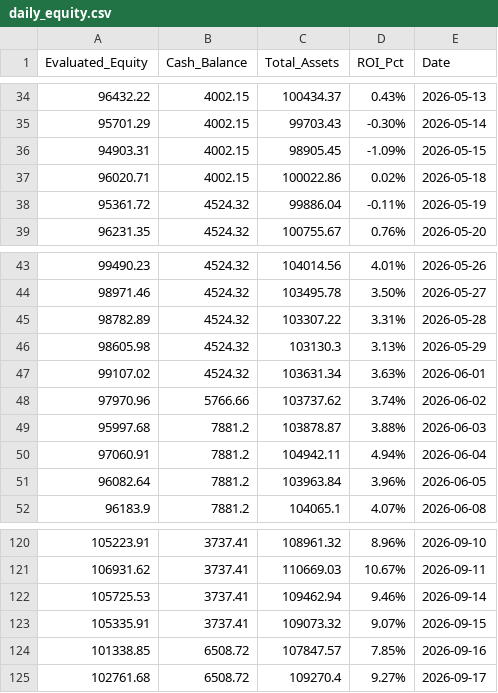
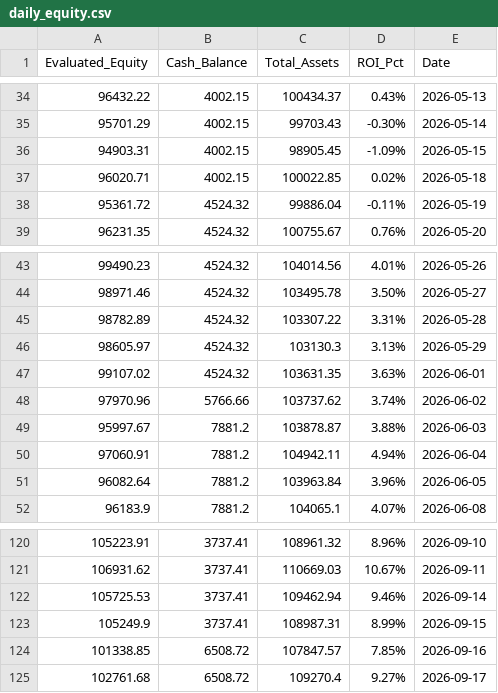
Before and after one commit to RayD-123/micro-quant-simulator, a CSV file: daily_equity.csv, drawn as a sheet; only a part is shown, gaps mark what is left out.

```diff
--- a/daily_equity.csv
+++ b/daily_equity.csv
@@ -36,3 +36,3 @@ Evaluated_Equity,Cash_Balance,Total_Assets,ROI_Pct,Date
 94903.31,4002.15,98905.45,-1.09%,2026-05-15
-96020.71,4002.15,100022.86,0.02%,2026-05-18
+96020.71,4002.15,100022.85,0.02%,2026-05-18
 95361.72,4524.32,99886.04,-0.11%,2026-05-19
@@ -45,6 +45,6 @@ Evaluated_Equity,Cash_Balance,Total_Assets,ROI_Pct,Date
 98782.89,4524.32,103307.22,3.31%,2026-05-28
-98605.98,4524.32,103130.3,3.13%,2026-05-29
-99107.02,4524.32,103631.34,3.63%,2026-06-01
+98605.97,4524.32,103130.3,3.13%,2026-05-29
+99107.02,4524.32,103631.35,3.63%,2026-06-01
 97970.96,5766.66,103737.62,3.74%,2026-06-02
-95997.68,7881.2,103878.87,3.88%,2026-06-03
+95997.67,7881.2,103878.87,3.88%,2026-06-03
 97060.91,7881.2,104942.11,4.94%,2026-06-04
@@ -122,3 +122,3 @@ Evaluated_Equity,Cash_Balance,Total_Assets,ROI_Pct,Date
 105725.53,3737.41,109462.94,9.46%,2026-09-14
-105335.91,3737.41,109073.32,9.07%,2026-09-15
+105249.9,3737.41,108987.31,8.99%,2026-09-15
 101338.85,6508.72,107847.57,7.85%,2026-09-16
```
Also changed, not shown: history_database/ledger_2026_04.csv, history_database/ledger_2026_05.csv, 3 other files.
